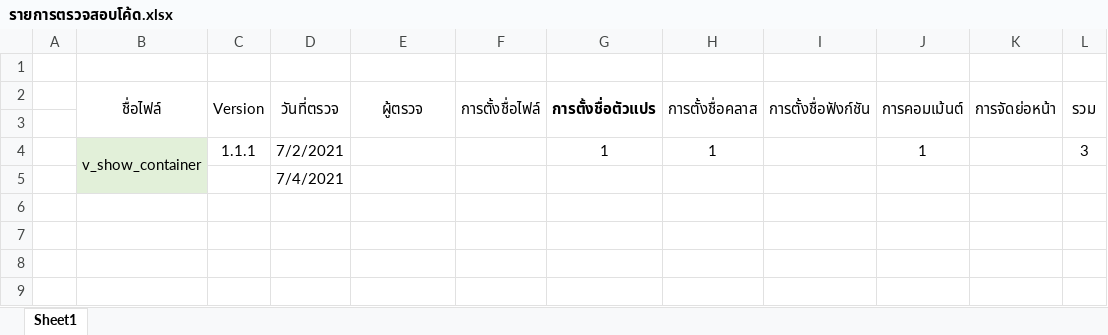
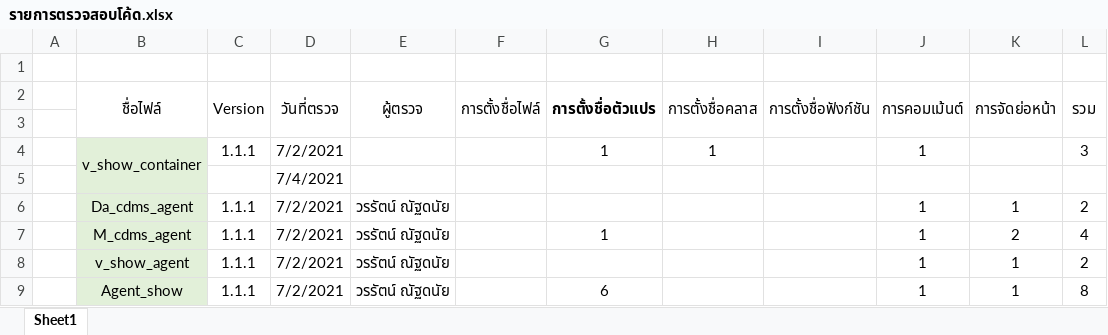
Before and after one commit to wirat0155/team4, an Excel workbook: ตรวจงาน/รายการตรวจสอบโค้ด.xlsx, sheet Sheet1, drawn as a sheet; values as stored, in another font and other column widths than the file's, no borders; the diff names each change by its address in the sheet, - before the commit and + after, or states it on an @@ line.

Commit message:
review code เอเย่นต์

```diff
--- a/ตรวจงาน/รายการตรวจสอบโค้ด.xlsx (sheet Sheet1)
+++ b/ตรวจงาน/รายการตรวจสอบโค้ด.xlsx (sheet Sheet1)
+row 6:  | Da_cdms_agent | 1.1.1 | 7/2/2021 | วรรัตน์ ณัฐดนัย |  |  |  |  | 1 | 1 | 2
+row 7:  | M_cdms_agent | 1.1.1 | 7/2/2021 | วรรัตน์ ณัฐดนัย |  | 1 |  |  | 1 | 2 | 4
+row 8:  | v_show_agent | 1.1.1 | 7/2/2021 | วรรัตน์ ณัฐดนัย |  |  |  |  | 1 | 1 | 2
+row 9:  | Agent_show | 1.1.1 | 7/2/2021 | วรรัตน์ ณัฐดนัย |  | 6 |  |  | 1 | 1 | 8
```
